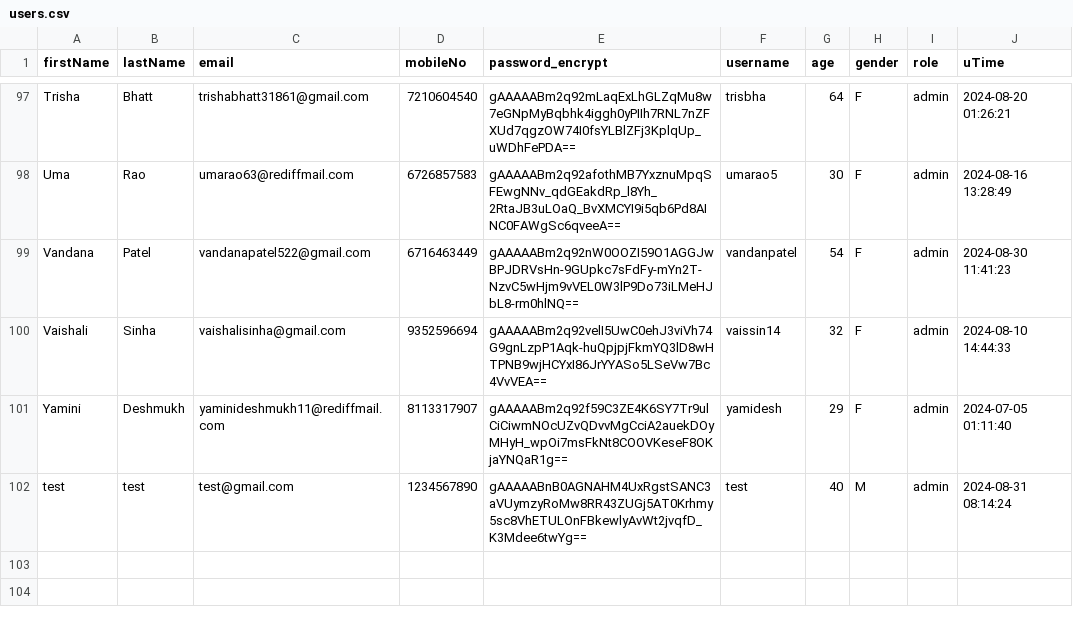
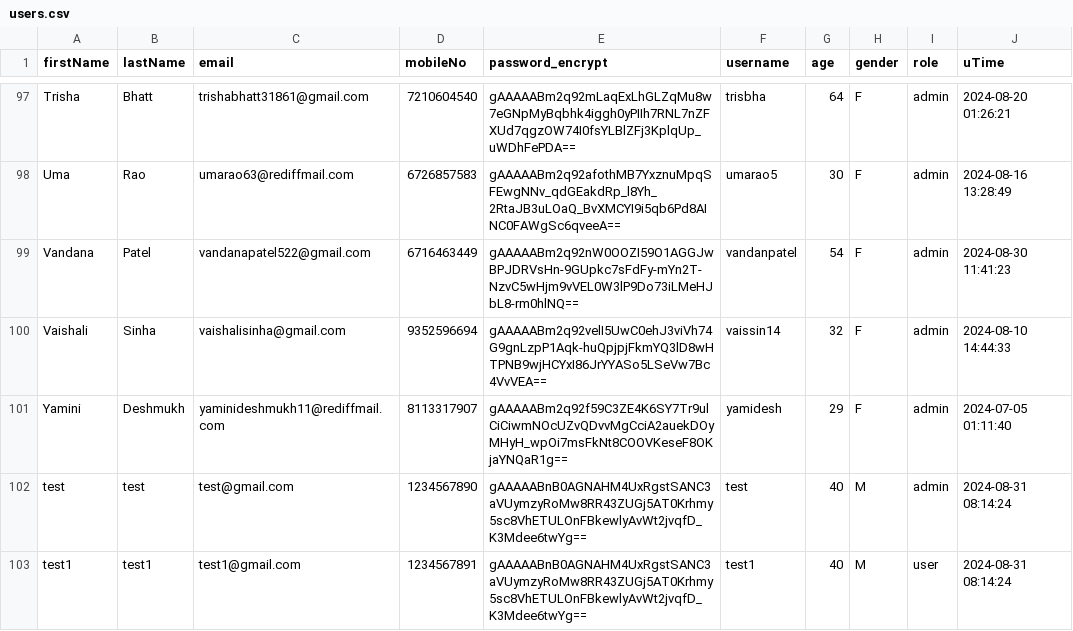
Before and after one commit to shelly-shells/airline-ticket, a CSV file: csvs/users.csv, drawn as a sheet; only a part is shown, gaps mark what is left out.

```diff
--- a/csvs/users.csv
+++ b/csvs/users.csv
@@ -102 +102,2 @@ Yamini,Deshmukh,yaminideshmukh11@rediffmail.com,8113317907,gAAAAABm2q92f59C3ZE4K
 test,test,test@gmail.com,1234567890,gAAAAABnB0AGNAHM4UxRgstSANC3aVUymzyRoMw8RR43ZUGj5AT0Krhmy5sc8VhETULOnFBkewlyAvWt2jvqfD_K3Mdee6twYg==,test,40,M,admin,2024-08-31 08:14:24
+test1,test1,test1@gmail.com,1234567891,gAAAAABnB0AGNAHM4UxRgstSANC3aVUymzyRoMw8RR43ZUGj5AT0Krhmy5sc8VhETULOnFBkewlyAvWt2jvqfD_K3Mdee6twYg==,test1,40,M,user,2024-08-31 08:14:24
```
Also changed, not shown: 7 other files.
